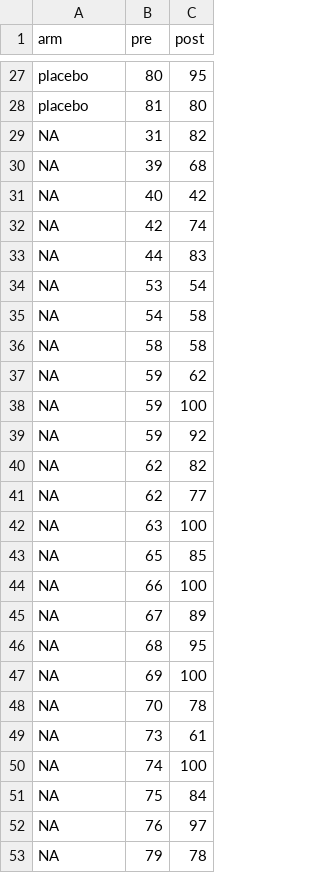
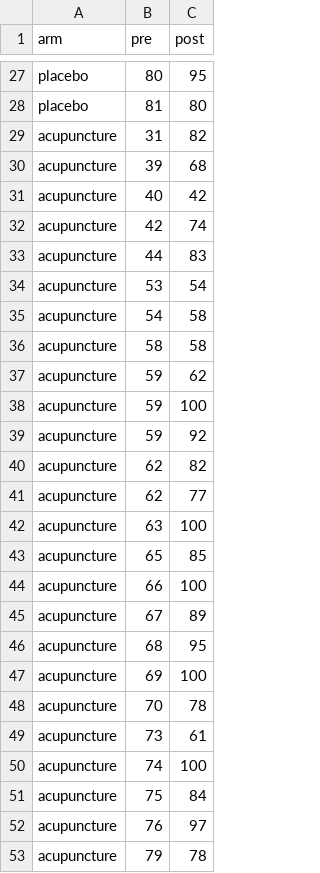
Before and after one commit to paulowhite/paulowhite.github.io, a CSV file: files/acupuncture.csv, drawn as a sheet; only a part is shown, gaps mark what is left out.

Commit message:
fix again typos in acupuncture

```diff
--- a/files/acupuncture.csv
+++ b/files/acupuncture.csv
@@ -28,26 +28,26 @@
 "placebo",81,80
-NA,31,82
-NA,39,68
-NA,40,42
-NA,42,74
-NA,44,83
-NA,53,54
-NA,54,58
-NA,58,58
-NA,59,62
-NA,59,100
-NA,59,92
-NA,62,82
-NA,62,77
-NA,63,100
-NA,65,85
-NA,66,100
-NA,67,89
-NA,68,95
-NA,69,100
-NA,70,78
-NA,73,61
-NA,74,100
-NA,75,84
-NA,76,97
-NA,79,78
+"acupuncture",31,82
+"acupuncture",39,68
+"acupuncture",40,42
+"acupuncture",42,74
+"acupuncture",44,83
+"acupuncture",53,54
+"acupuncture",54,58
+"acupuncture",58,58
+"acupuncture",59,62
+"acupuncture",59,100
+"acupuncture",59,92
+"acupuncture",62,82
+"acupuncture",62,77
+"acupuncture",63,100
+"acupuncture",65,85
+"acupuncture",66,100
+"acupuncture",67,89
+"acupuncture",68,95
+"acupuncture",69,100
+"acupuncture",70,78
+"acupuncture",73,61
+"acupuncture",74,100
+"acupuncture",75,84
+"acupuncture",76,97
+"acupuncture",79,78
```
Also changed, not shown: 2 other files.
